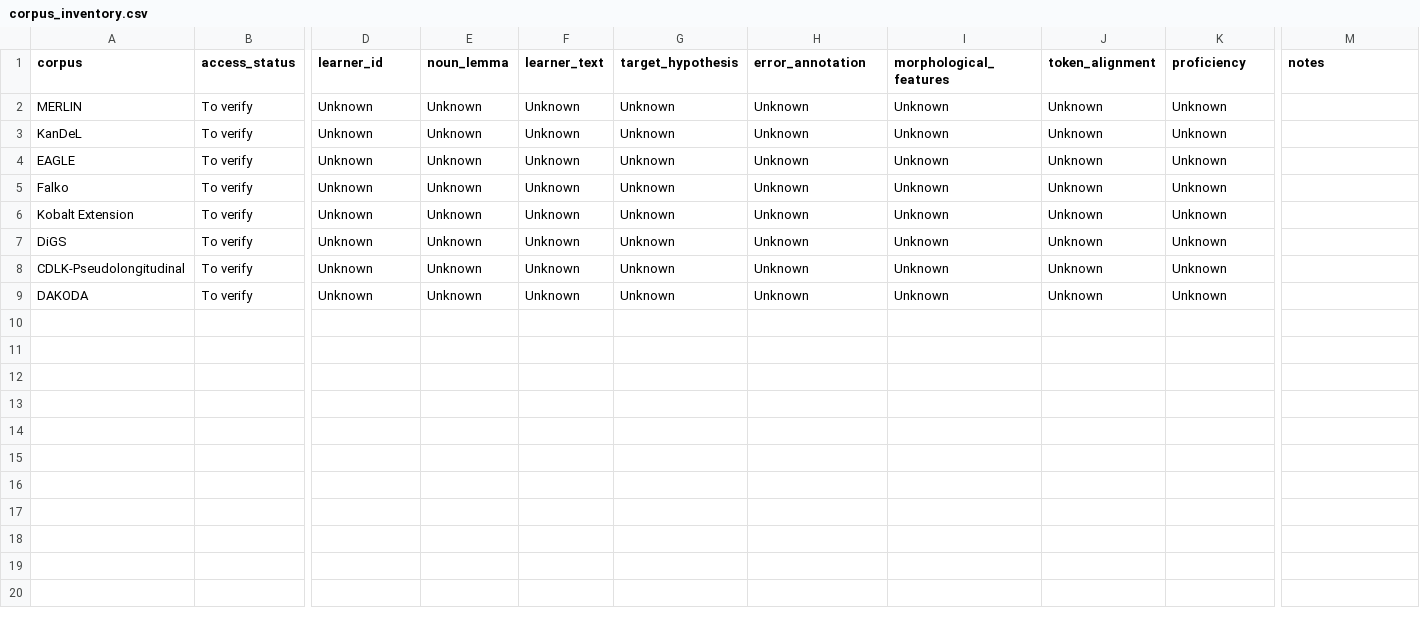
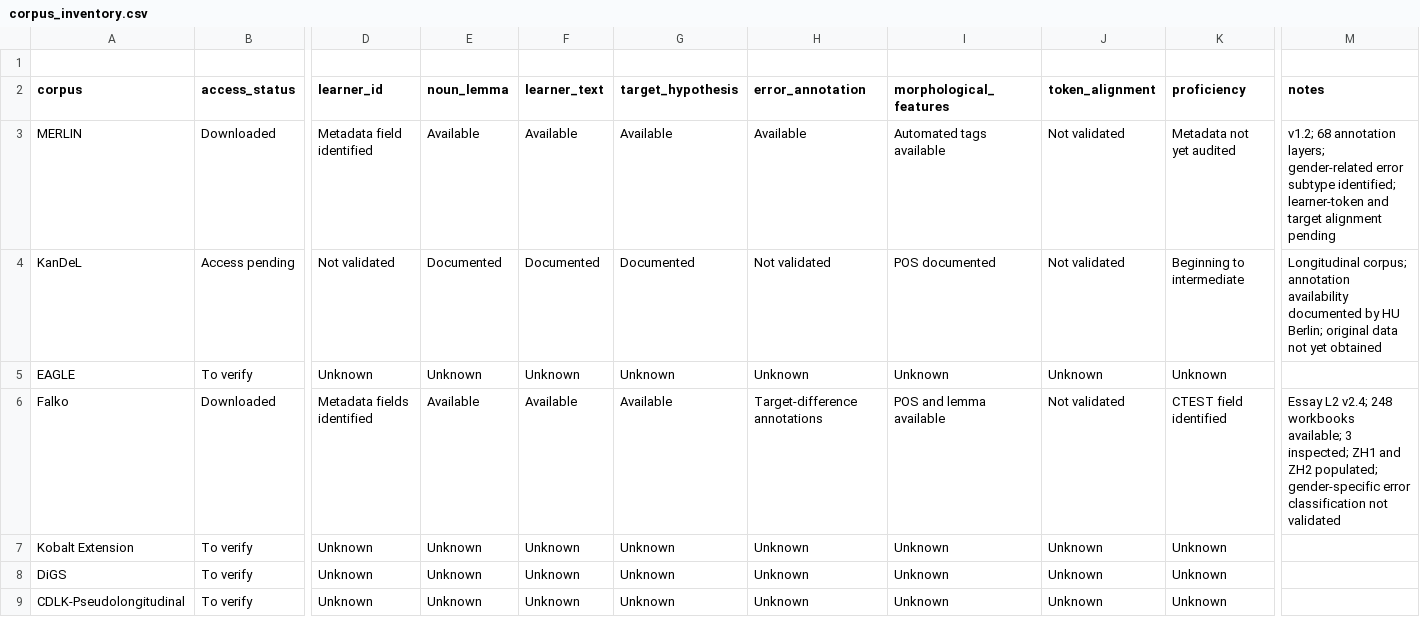
Before and after one commit to EunbeeCho97/l2-german-gender-cue-competition, a CSV file: audit/corpus_inventory.csv, drawn as a sheet; only a part is shown, gaps mark what is left out; removed rows and columns are numbered as before the commit, all else as after; rows hold the shown columns only; the diff covers the shown part only; the diff names each change by its address in the sheet, - before the commit and + after, or states it on an @@ line.

Commit message:
Update corpus inventory after MERLIN and Falko audits

```diff
--- a/audit/corpus_inventory.csv
+++ b/audit/corpus_inventory.csv
+row 1: (empty)
-B3 (access_status): To verify
+B3 (access_status): Downloaded
-D3 (learner_id): Unknown
+D3 (learner_id): Metadata field identified
-E3 (noun_lemma): Unknown
+E3 (noun_lemma): Available
-F3 (learner_text): Unknown
+F3 (learner_text): Available
-G3 (target_hypothesis): Unknown
+G3 (target_hypothesis): Available
-H3 (error_annotation): Unknown
+H3 (error_annotation): Available
-I3 (morphological_features): Unknown
+I3 (morphological_features): Automated tags available
-J3:J4 (token_alignment): Unknown
+J3:J4 (token_alignment): Not validated
-K3 (proficiency): Unknown
+K3 (proficiency): Metadata not yet audited
-M3 (notes): (empty)
+M3 (notes): v1.2; 68 annotation layers; gender-related error subtype identified; learner-token and target alignment pending
-B4 (access_status): To verify
+B4 (access_status): Access pending
-D4 (learner_id): Unknown
+D4 (learner_id): Not validated
-E4 (noun_lemma): Unknown
+E4 (noun_lemma): Documented
-F4 (learner_text): Unknown
+F4 (learner_text): Documented
-G4 (target_hypothesis): Unknown
+G4 (target_hypothesis): Documented
-H4 (error_annotation): Unknown
+H4 (error_annotation): Not validated
-I4 (morphological_features): Unknown
+I4 (morphological_features): POS documented
-K4 (proficiency): Unknown
+K4 (proficiency): Beginning to intermediate
-M4 (notes): (empty)
+M4 (notes): Longitudinal corpus; annotation availability documented by HU Berlin; original data not yet obtained
-B6 (access_status): To verify
+B6 (access_status): Downloaded
-D6 (learner_id): Unknown
+D6 (learner_id): Metadata fields identified
-E6 (noun_lemma): Unknown
+E6 (noun_lemma): Available
-F6 (learner_text): Unknown
+F6 (learner_text): Available
-G6 (target_hypothesis): Unknown
+G6 (target_hypothesis): Available
-H6 (error_annotation): Unknown
+H6 (error_annotation): Target-difference annotations
-I6 (morphological_features): Unknown
+I6 (morphological_features): POS and lemma available
-J6 (token_alignment): Unknown
+J6 (token_alignment): Not validated
-K6 (proficiency): Unknown
+K6 (proficiency): CTEST field identified
-M6 (notes): (empty)
+M6 (notes): Essay L2 v2.4; 248 workbooks available; 3 inspected; ZH1 and ZH2 populated; gender-specific error classification not validated
-row 9: DAKODA | To verify | Unknown | Unknown | Unknown | Unknown | Unknown | Unknown | Unknown | Unknown
```
Also changed, not shown: 2 edited cells elsewhere in this file.
